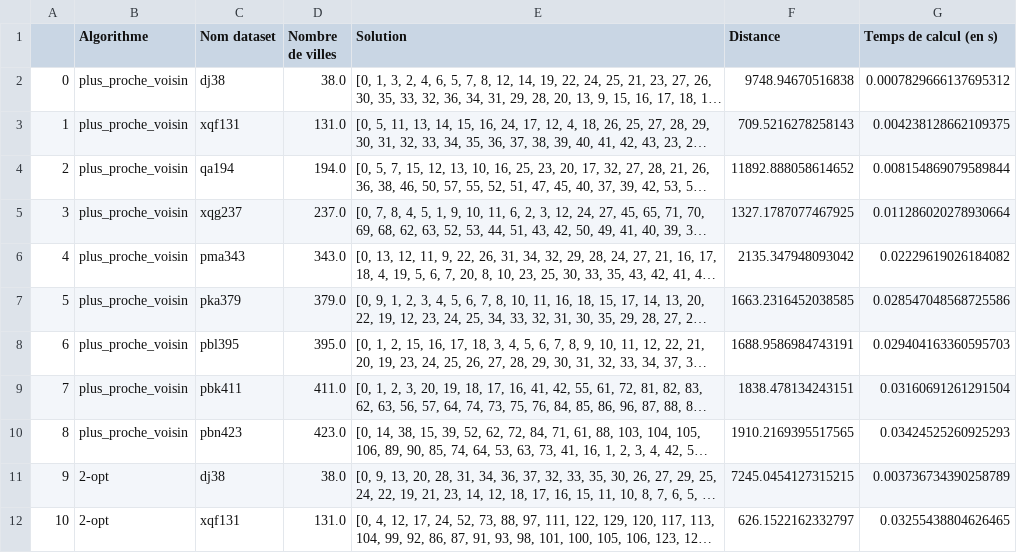
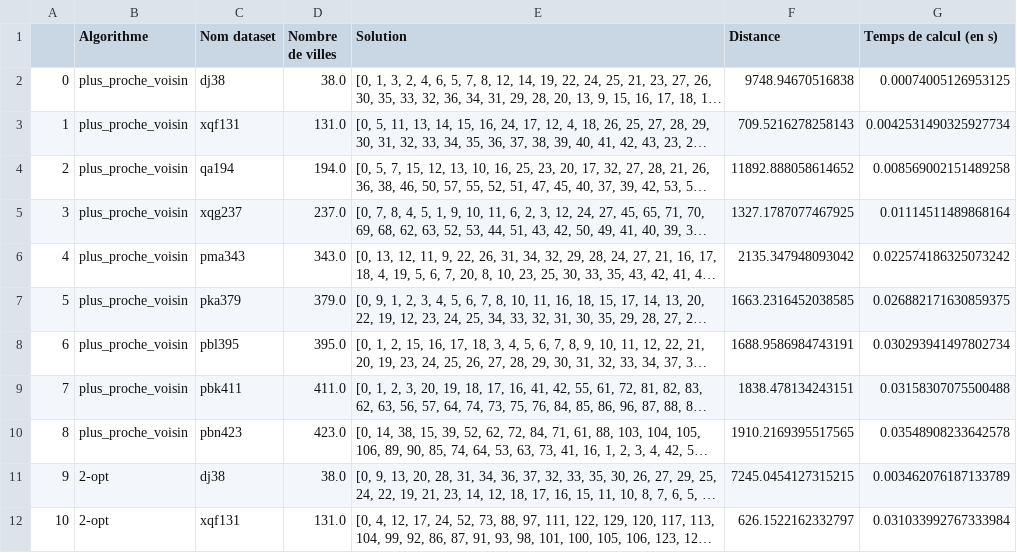
Before and after one commit to Thomas-rnd/TSP-Dashboard, a CSV file: assets/resultats/csv/test_global_algos.csv, drawn as a sheet; only a part is shown; long unchanged cells end in …; the diff covers the shown part only; the diff names each change by its address in the sheet, - before the commit and + after, or states it on an @@ line.

```diff
--- a/assets/resultats/csv/test_global_algos.csv
+++ b/assets/resultats/csv/test_global_algos.csv
-G2 (Temps de calcul (en s)): 0.0007829666137695312
+G2 (Temps de calcul (en s)): 0.00074005126953125
-G3 (Temps de calcul (en s)): 0.004238128662109375
+G3 (Temps de calcul (en s)): 0.0042531490325927734
-G4 (Temps de calcul (en s)): 0.008154869079589844
+G4 (Temps de calcul (en s)): 0.008569002151489258
-G5 (Temps de calcul (en s)): 0.011286020278930664
+G5 (Temps de calcul (en s)): 0.01114511489868164
-G6 (Temps de calcul (en s)): 0.02229619026184082
+G6 (Temps de calcul (en s)): 0.022574186325073242
-G7 (Temps de calcul (en s)): 0.028547048568725586
+G7 (Temps de calcul (en s)): 0.026882171630859375
-G8 (Temps de calcul (en s)): 0.029404163360595703
+G8 (Temps de calcul (en s)): 0.030293941497802734
-G9 (Temps de calcul (en s)): 0.03160691261291504
+G9 (Temps de calcul (en s)): 0.03158307075500488
-G10 (Temps de calcul (en s)): 0.03424525260925293
+G10 (Temps de calcul (en s)): 0.03548908233642578
-G11 (Temps de calcul (en s)): 0.003736734390258789
+G11 (Temps de calcul (en s)): 0.003462076187133789
-G12 (Temps de calcul (en s)): 0.03255438804626465
+G12 (Temps de calcul (en s)): 0.031033992767333984
```
Also changed, not shown: 61 edited cells elsewhere in this file, 1 other file.
